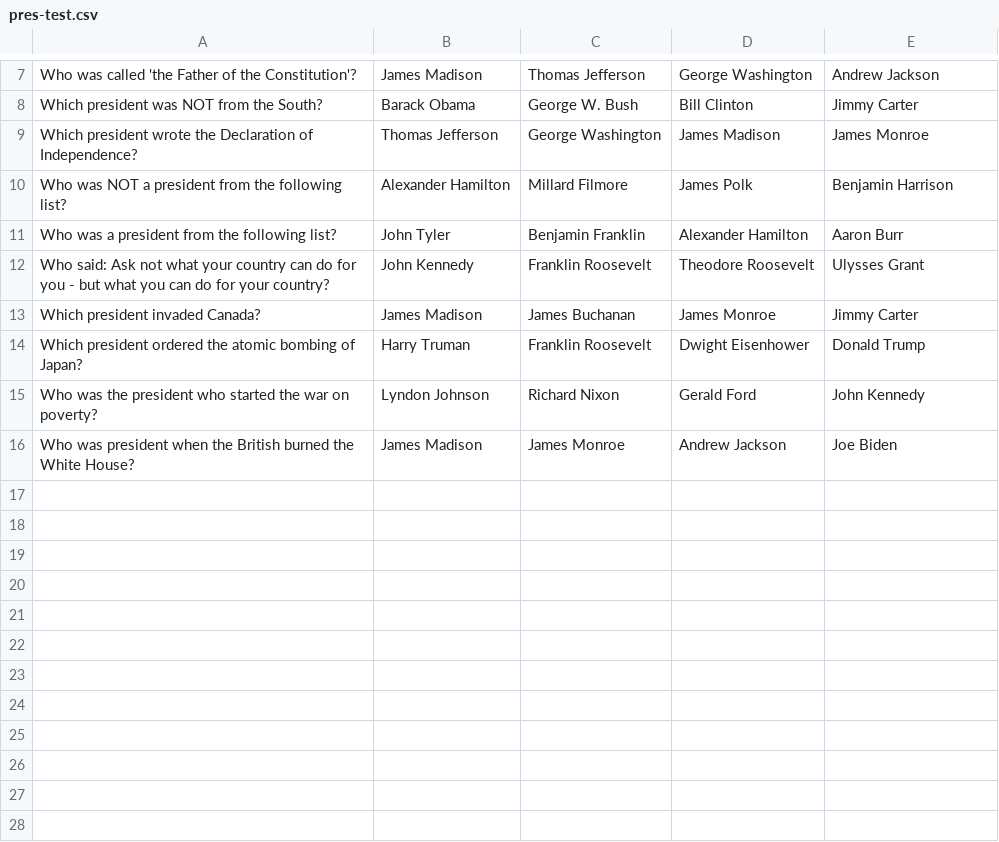
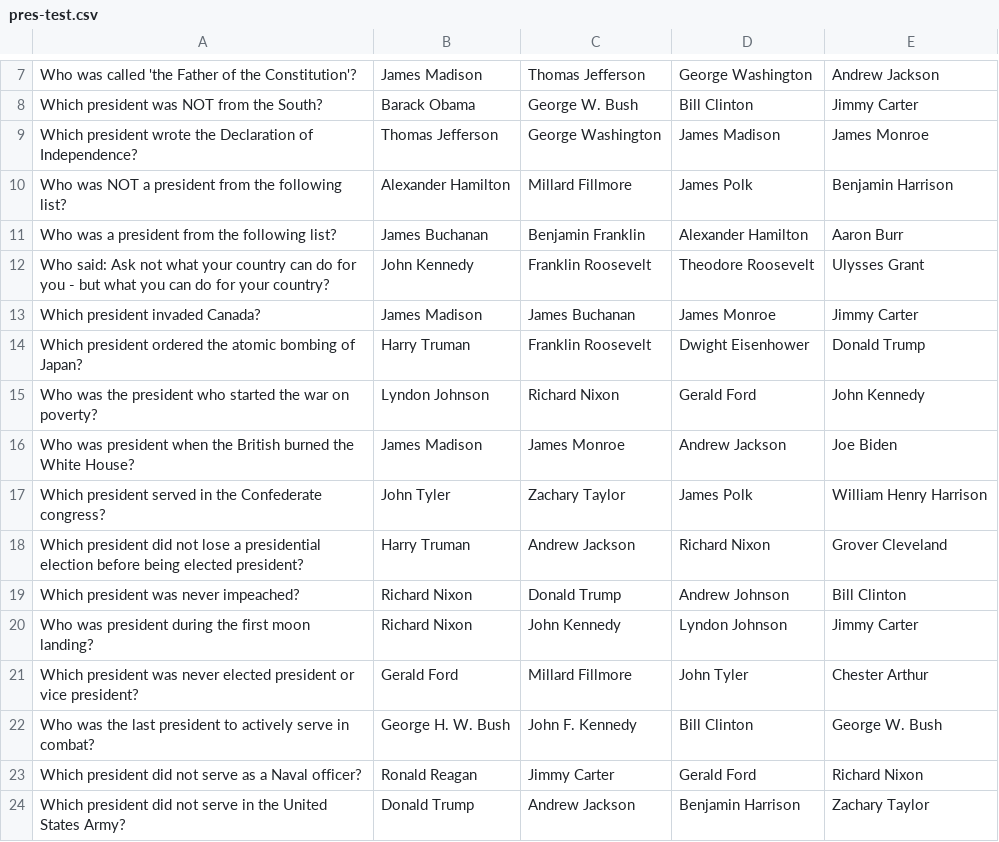
Before and after one commit to ccc31807/CPSC-1301, a CSV file: Exercises/pres-test.csv, drawn as a sheet; only a part is shown, gaps mark what is left out.

Commit message:
revised pres-test-csv

```diff
--- a/Exercises/pres-test.csv
+++ b/Exercises/pres-test.csv
@@ -9,4 +9,4 @@
 "Which president wrote the Declaration of Independence?","Thomas Jefferson","George Washington","James Madison","James Monroe"
-"Who was NOT a president from the following list?","Alexander Hamilton","Millard Filmore","James Polk","Benjamin Harrison"
-"Who was a president from the following list?","John Tyler","Benjamin Franklin","Alexander Hamilton","Aaron Burr"
+"Who was NOT a president from the following list?","Alexander Hamilton","Millard Fillmore","James Polk","Benjamin Harrison"
+"Who was a president from the following list?","James Buchanan","Benjamin Franklin","Alexander Hamilton","Aaron Burr"
 "Who said: Ask not what your country can do for you - but what you can do for your country?","John Kennedy","Franklin Roosevelt","Theodore Roosevelt","Ulysses Grant"
@@ -16 +16,9 @@
 "Who was president when the British burned the White House?","James Madison","James Monroe","Andrew Jackson","Joe Biden"
+"Which president served in the Confederate congress?","John Tyler","Zachary Taylor","James Polk","William Henry Harrison"
+"Which president did not lose a presidential election before being elected president?","Harry Truman","Andrew Jackson","Richard Nixon","Grover Cleveland"
+"Which president was never impeached?","Richard Nixon","Donald Trump","Andrew Johnson","Bill Clinton"
+"Who was president during the first moon landing?","Richard Nixon","John Kennedy","Lyndon Johnson","Jimmy Carter"
+"Which president was never elected president or vice president?","Gerald Ford","Millard Fillmore","John Tyler","Chester Arthur"
+"Who was the last president to actively serve in combat?","George H. W. Bush","John F. Kennedy","Bill Clinton","George W. Bush"
+"Which president did not serve as a Naval officer?","Ronald Reagan","Jimmy Carter","Gerald Ford","Richard Nixon"
+"Which president did not serve in the United States Army?","Donald Trump","Andrew Jackson","Benjamin Harrison","Zachary Taylor"
```
